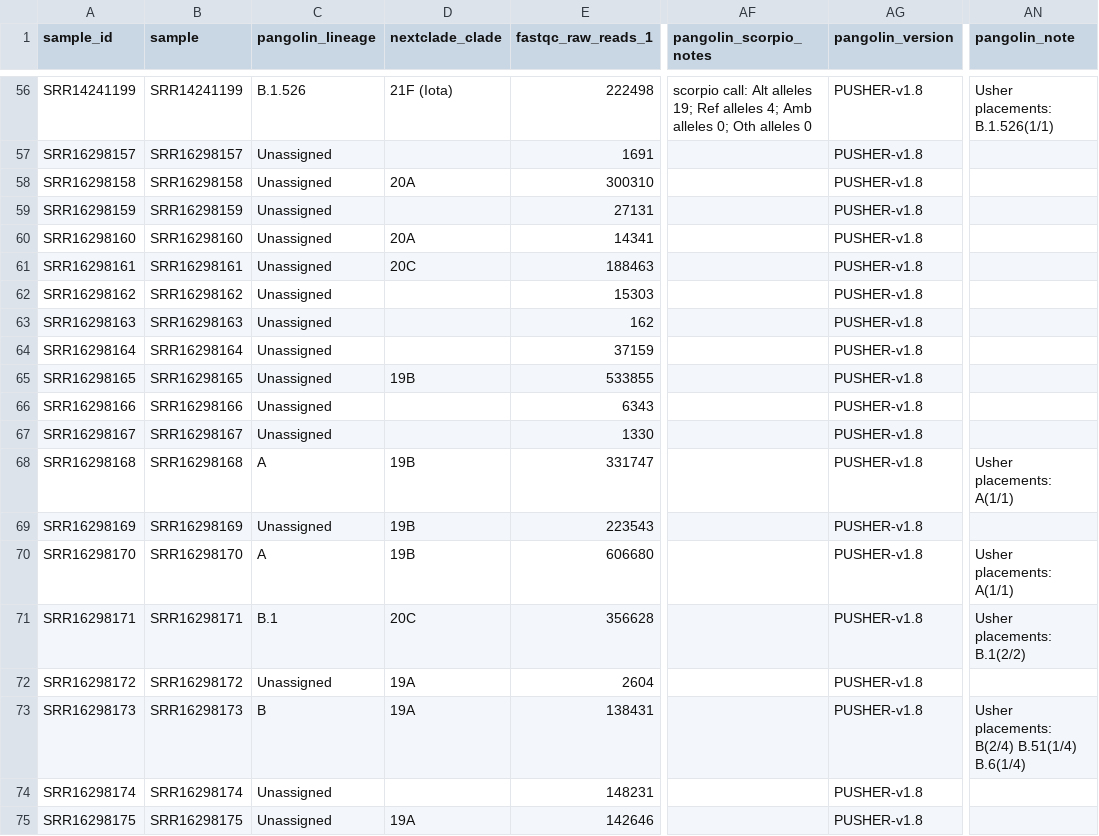
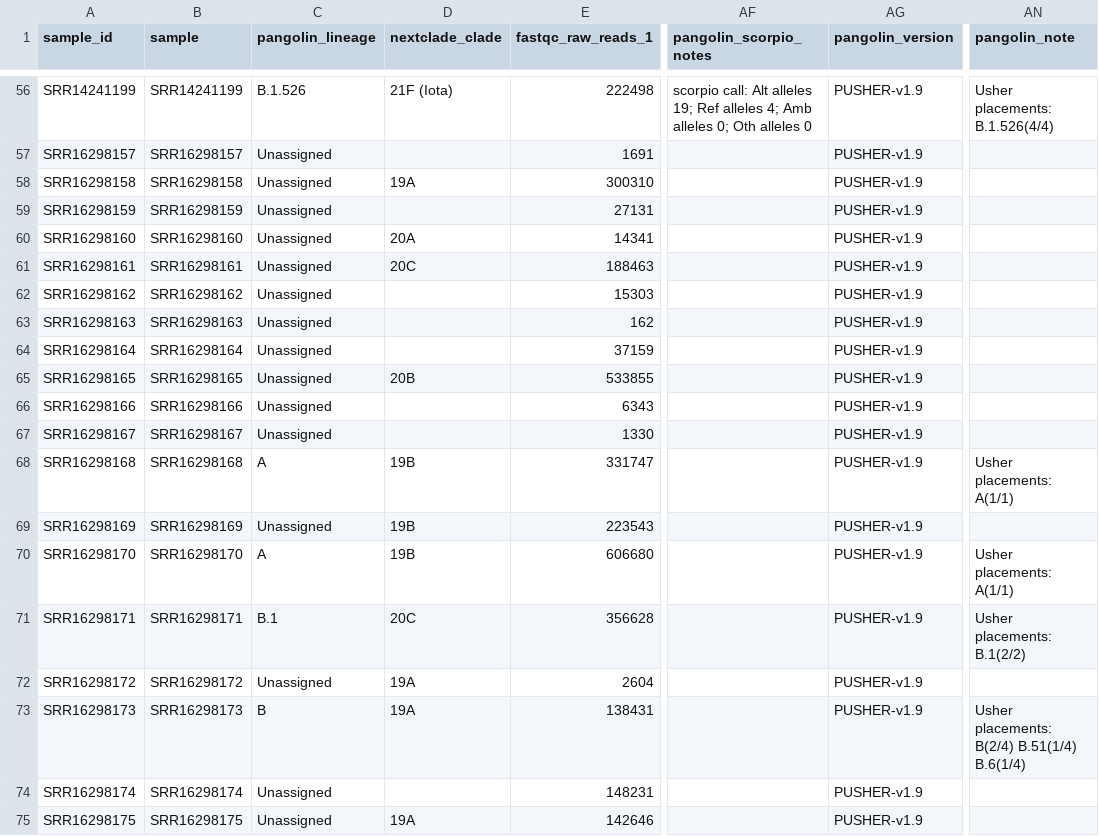
Before and after one commit to UPHL-BioNGS/Cecret, a CSV file: data/uphl_datasets_summary.csv, drawn as a sheet; only a part is shown, gaps mark what is left out; the diff covers the shown part only; the diff names each change by its address in the sheet, - before the commit and + after, or states it on an @@ line.

```diff
--- a/data/uphl_datasets_summary.csv
+++ b/data/uphl_datasets_summary.csv
-AG56:AG75 (pangolin_version): PUSHER-v1.8
+AG56:AG75 (pangolin_version): PUSHER-v1.9
-AN56 (pangolin_note): Usher placements: B.1.526(1/1)
+AN56 (pangolin_note): Usher placements: B.1.526(4/4)
-D58 (nextclade_clade): 20A
+D58 (nextclade_clade): 19A
-D65 (nextclade_clade): 19B
+D65 (nextclade_clade): 20B
```
Also changed, not shown: 101 edited cells elsewhere in this file, data/default_datasets_summary.csv, data/toggled_datasets_summary.csv.
